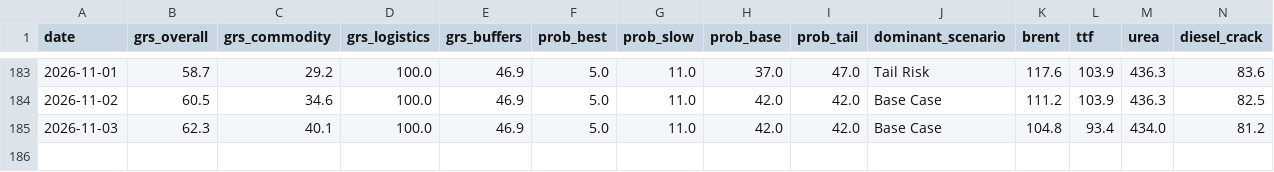
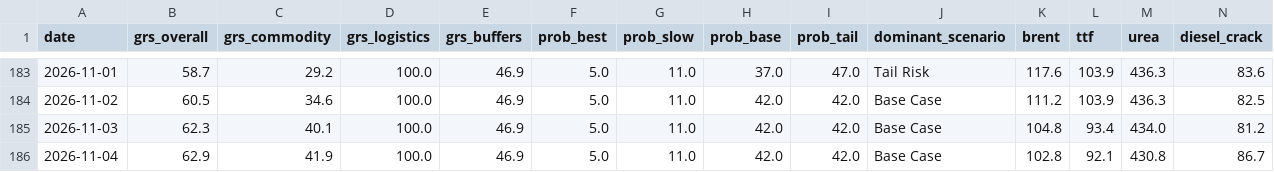
Before and after one commit to DigiDaz/EarlyWarning, a CSV file: projection_log.csv, drawn as a sheet; only a part is shown, gaps mark what is left out; rows hold the shown columns only; the diff names each change by its address in the sheet, - before the commit and + after, or states it on an @@ line.

```diff
--- a/projection_log.csv
+++ b/projection_log.csv
+row 186: 2026-11-04 | 62.9 | 41.9 | 100.0 | 46.9 | 5.0 | 11.0 | 42.0 | 42.0 | Base Case | 102.8 | 92.1 | 430.8 | 86.7
```
